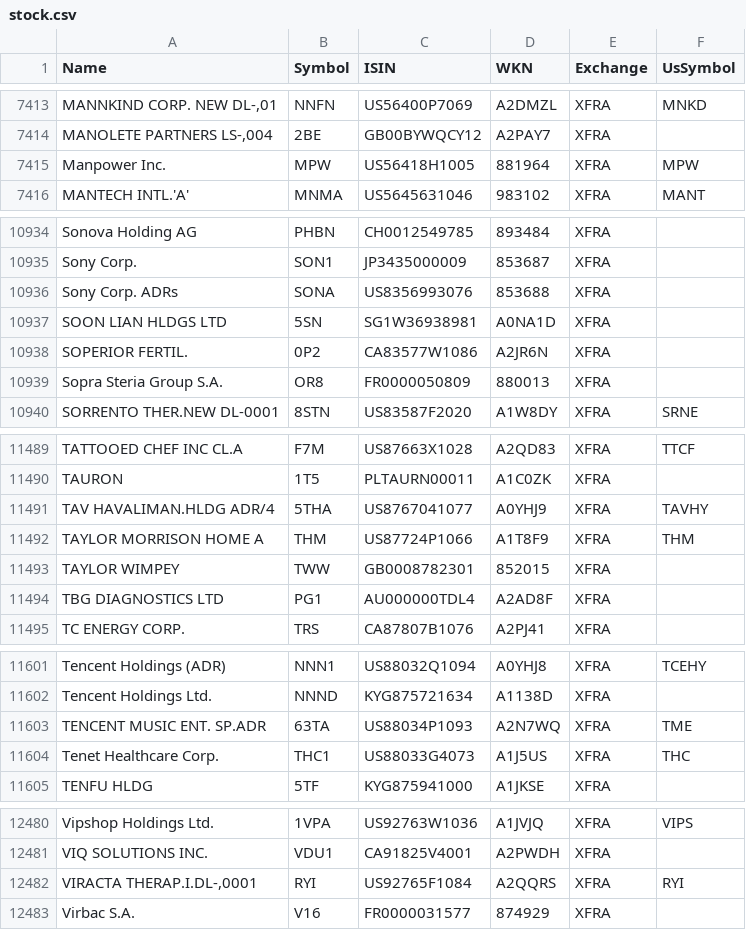
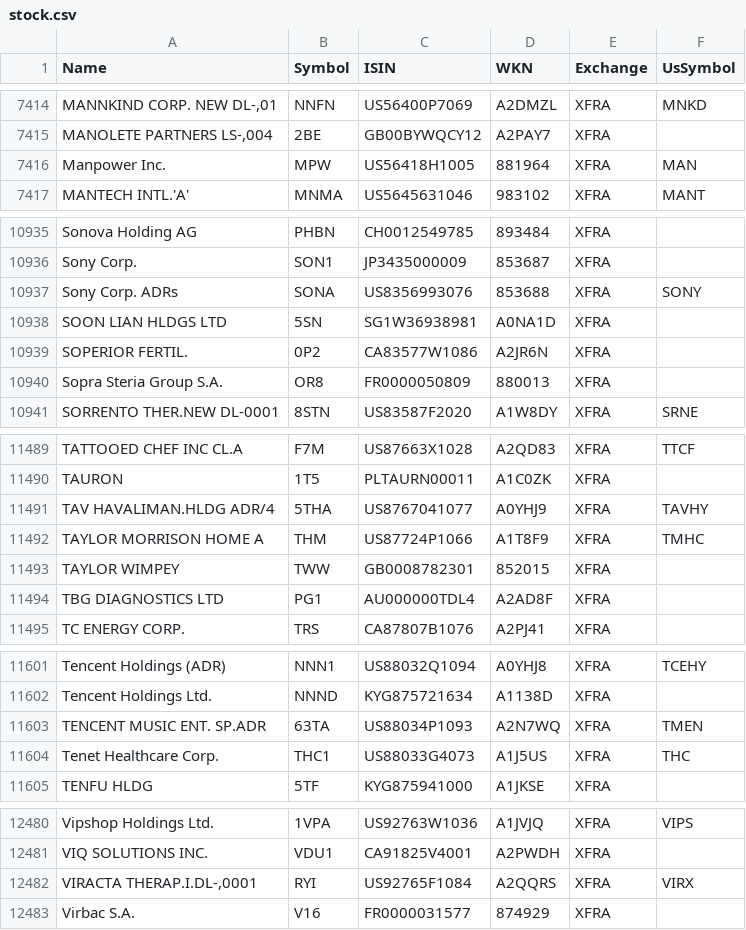
Before and after one commit to BenediktBertsch/German-Stock-Exchange, a CSV file: stock.csv, drawn as a sheet; only a part is shown, gaps mark what is left out; addresses are those after the commit; the diff covers the shown part only; the diff names each change by its address in the sheet, - before the commit and + after, or states it on an @@ line.

```diff
--- a/stock.csv
+++ b/stock.csv
-F7416 (UsSymbol): MPW
+F7416 (UsSymbol): MAN
-F10937 (UsSymbol): (empty)
+F10937 (UsSymbol): SONY
-F11492 (UsSymbol): THM
+F11492 (UsSymbol): TMHC
-F11603 (UsSymbol): TME
+F11603 (UsSymbol): TMEN
-F12482 (UsSymbol): RYI
+F12482 (UsSymbol): VIRX
```
Also changed, not shown: 3 added rows, 3 removed rows and 5 edited cells elsewhere in this file, etf.csv.
